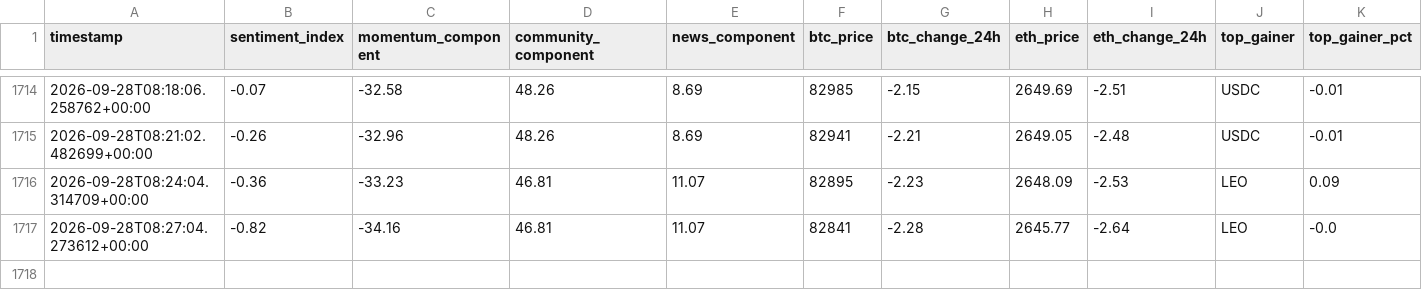
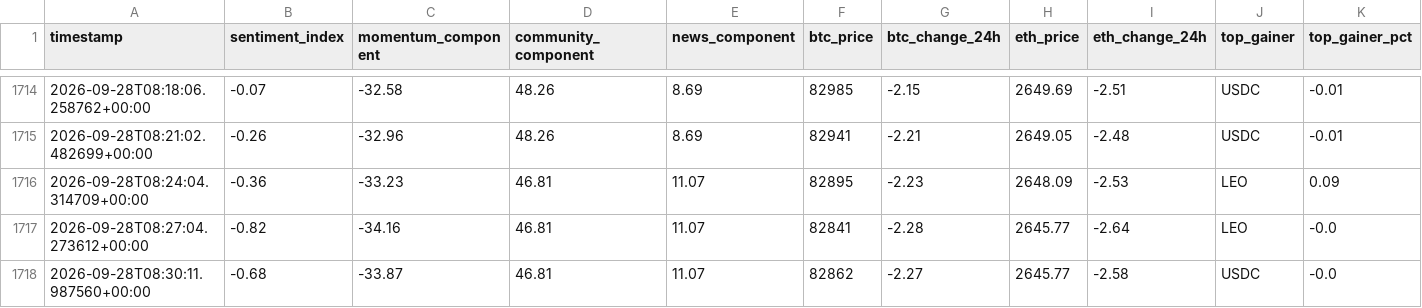
Before and after one commit to nyandajr/global-crypto-sentiment, a CSV file: data/sentiment_history.csv, drawn as a sheet; only a part is shown, gaps mark what is left out; rows hold the shown columns only; the diff names each change by its address in the sheet, - before the commit and + after, or states it on an @@ line.

Commit message:
data: crypto sentiment bearish -0.68 | BTC $82,862 (-2.27%) | top: USDC -0.0%

```diff
--- a/data/sentiment_history.csv
+++ b/data/sentiment_history.csv
+row 1718: 2026-09-28T08:30:11.987560+00:00 | -0.68 | -33.87 | 46.81 | 11.07 | 82862 | -2.27 | 2645.77 | -2.58 | USDC | -0.0
```
Also changed, not shown: 1 other file.
